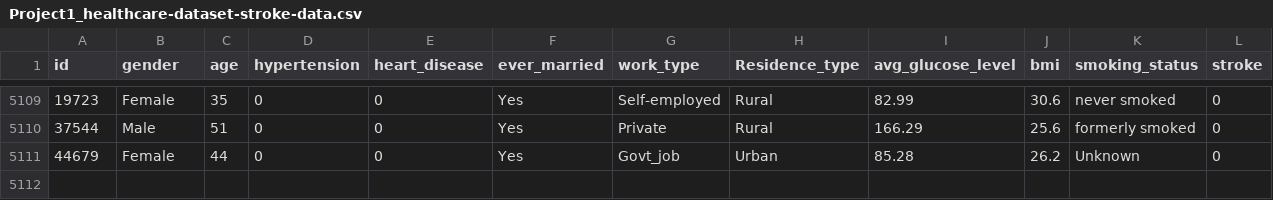
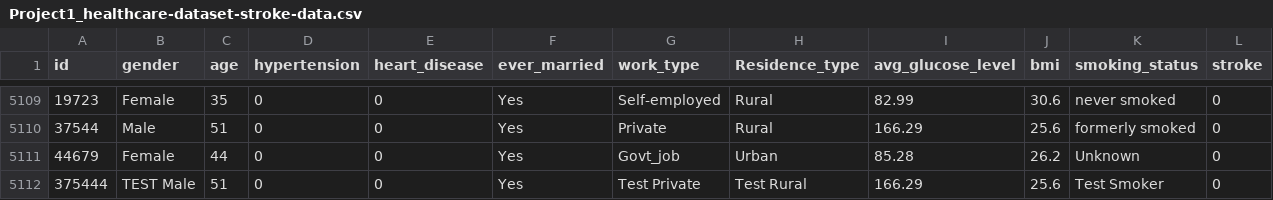
Before and after one commit to Mo-NJ/JUPrac, a CSV file: Project1_healthcare-dataset-stroke-data.csv, drawn as a sheet; only a part is shown, gaps mark what is left out; the diff names each change by its address in the sheet, - before the commit and + after, or states it on an @@ line.

Commit message:
Second commit - added new row 5112

```diff
--- a/Project1_healthcare-dataset-stroke-data.csv
+++ b/Project1_healthcare-dataset-stroke-data.csv
+row 5112: 375444 | TEST Male | 51 | 0 | 0 | Yes | Test Private | Test Rural | 166.29 | 25.6 | Test Smoker | 0
```
